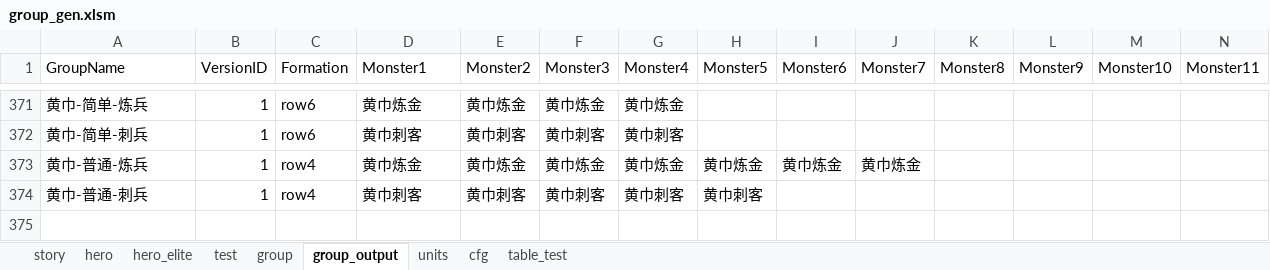
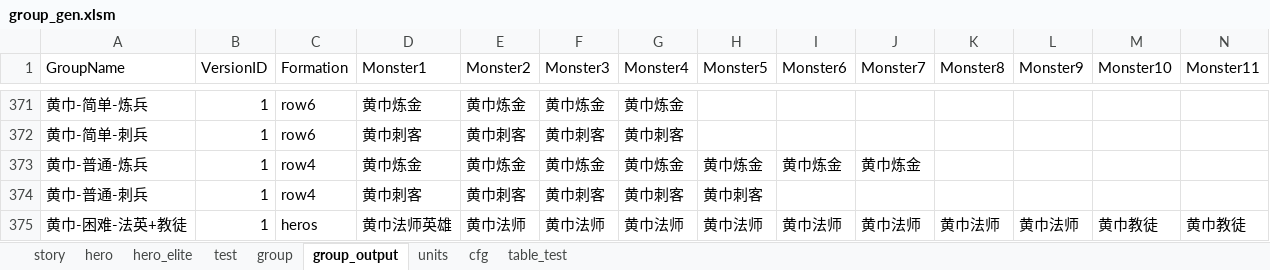
Before and after one commit to lovebirdsx/monster_group_gen, an Excel workbook: group_gen.xlsm, sheet group_output, drawn as a sheet; only a part is shown, gaps mark what is left out; values as stored, in another font and other column widths than the file's, no borders; charts and pictures and conditional formats not drawn; rows hold the shown columns only; the diff names each change by its address in the sheet, - before the commit and + after, or states it on an @@ line.

```diff
--- a/group_gen.xlsm (sheet group_output)
+++ b/group_gen.xlsm (sheet group_output)
+row 375: 黄巾-困难-法英+教徒 | 1 | heros | 黄巾法师英雄 | 黄巾法师 | 黄巾法师 | 黄巾法师 | 黄巾法师 | 黄巾法师 | 黄巾法师 | 黄巾法师 | 黄巾法师 | 黄巾教徒 | 黄巾教徒
```
Also changed, not shown: sheet story, sheet group, 2 other files.
